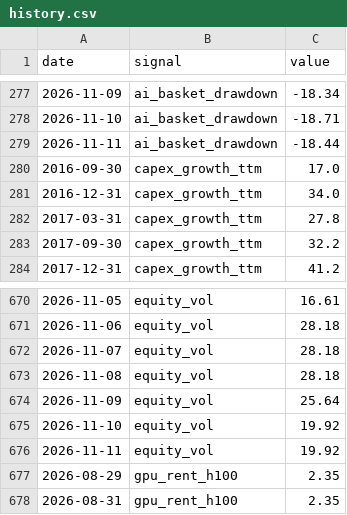
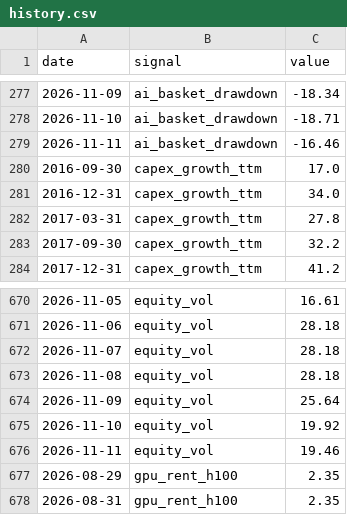
Before and after one commit to bkojchen/signal-monitor, a CSV file: data/history.csv, drawn as a sheet; only a part is shown, gaps mark what is left out.

```diff
--- a/data/history.csv
+++ b/data/history.csv
@@ -278,3 +278,3 @@ date,signal,value
 2026-11-10,ai_basket_drawdown,-18.71
-2026-11-11,ai_basket_drawdown,-18.44
+2026-11-11,ai_basket_drawdown,-16.46
 2016-09-30,capex_growth_ttm,17.0
@@ -675,3 +675,3 @@ date,signal,value
 2026-11-10,equity_vol,19.92
-2026-11-11,equity_vol,19.92
+2026-11-11,equity_vol,19.46
 2026-08-29,gpu_rent_h100,2.35
```
Also changed, not shown: 1 other file.
